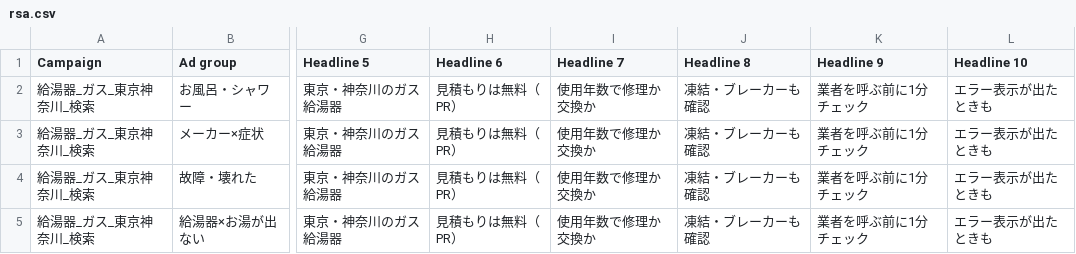
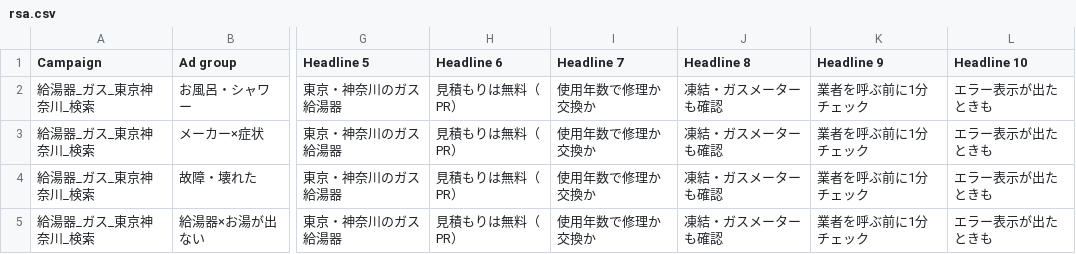
Before and after one commit to masatomorishima-qpick/tsuginote-navi-web, a CSV file: docs/kyutoki-ads/rsa.csv, drawn as a sheet; only a part is shown, gaps mark what is left out; the diff names each change by its address in the sheet, - before the commit and + after, or states it on an @@ line.

```diff
--- a/docs/kyutoki-ads/rsa.csv
+++ b/docs/kyutoki-ads/rsa.csv
-J2:J5 (Headline 8): 凍結・ブレーカーも確認
+J2:J5 (Headline 8): 凍結・ガスメーターも確認
```
Also changed, not shown: 1 other file.
